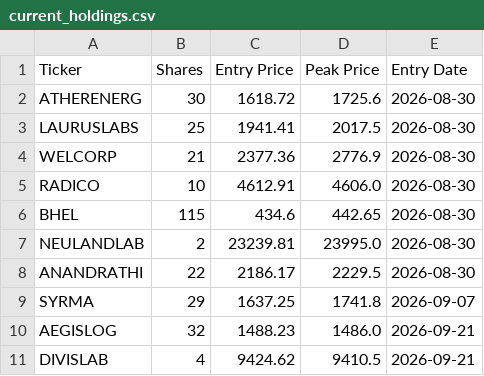
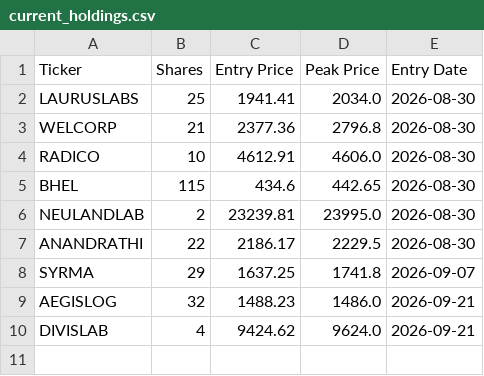
Before and after one commit to shirapthinj/quant_momentum_52w, a CSV file: current_holdings.csv, drawn as a sheet.

```diff
--- a/current_holdings.csv
+++ b/current_holdings.csv
@@ -1,5 +1,4 @@
 Ticker,Shares,Entry Price,Peak Price,Entry Date
-ATHERENERG,30,1618.72,1725.6,2026-08-30
-LAURUSLABS,25,1941.41,2017.5,2026-08-30
-WELCORP,21,2377.36,2776.9,2026-08-30
+LAURUSLABS,25,1941.41,2034.0,2026-08-30
+WELCORP,21,2377.36,2796.8,2026-08-30
 RADICO,10,4612.91,4606.0,2026-08-30
@@ -10,2 +9,2 @@ SYRMA,29,1637.25,1741.8,2026-09-07
 AEGISLOG,32,1488.23,1486.0,2026-09-21
-DIVISLAB,4,9424.62,9410.5,2026-09-21
+DIVISLAB,4,9424.62,9624.0,2026-09-21
```
Also changed, not shown: performance_history.csv, trade_log.csv, 1 other file.
